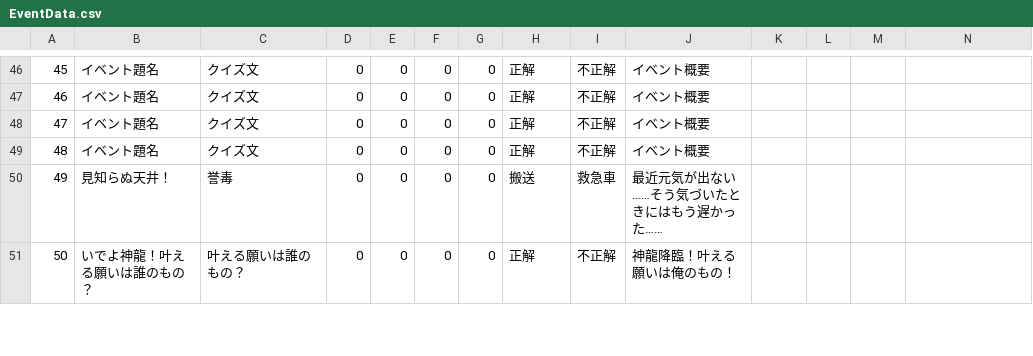
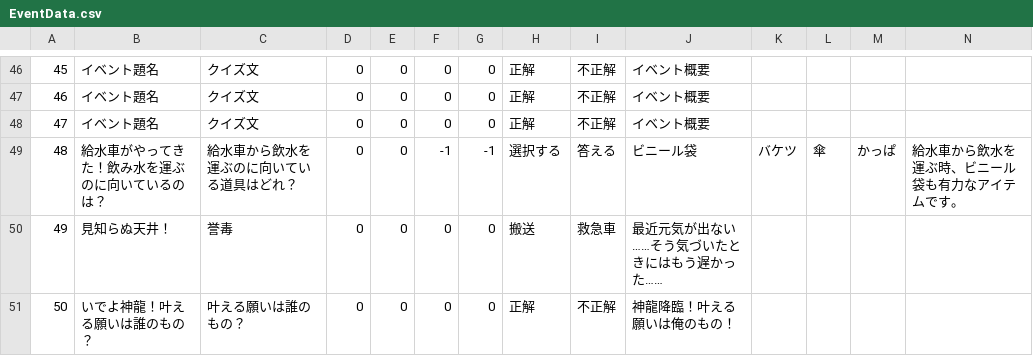
Before and after one commit to CSTmatsunolab/EvaApp, a CSV file: Assets/Resources/EventData.csv, drawn as a sheet; only a part is shown, gaps mark what is left out.

```diff
--- a/Assets/Resources/EventData.csv
+++ b/Assets/Resources/EventData.csv
@@ -48,3 +48,3 @@
 47,イベント題名,クイズ文,0,0,0,0,正解,不正解,イベント概要
-48,イベント題名,クイズ文,0,0,0,0,正解,不正解,イベント概要
+48,給水車がやってきた！飲み水を運ぶのに向いているのは？,給水車から飲水を運ぶのに向いている道具はどれ？,0,0,-1,-1,選択する,答える,ビニール袋,バケツ,傘,かっぱ,給水車から飲水を運ぶ時、ビニール袋も有力なアイテムです。
 49,見知らぬ天井！,誉毒,0,0,0,0,搬送,救急車,最近元気が出ない……そう気づいたときにはもう遅かった……
```
Also changed, not shown: Assets/Resources/Texts/Bichiku_checks.csv, 17 other files.
